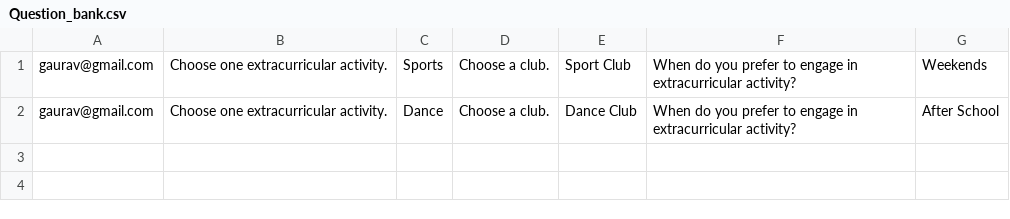
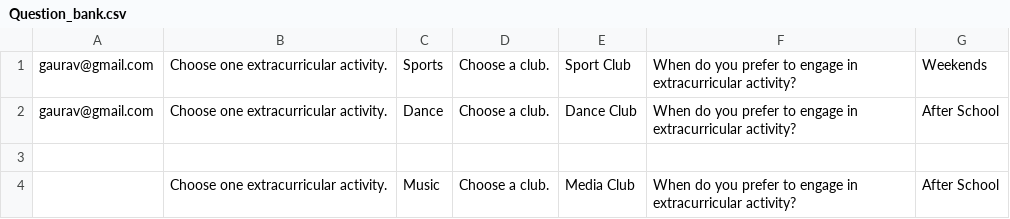
Before and after one commit to smarika-sharma/student_management_system_javafx, a CSV file: Question_bank.csv, drawn as a sheet; the diff names each change by its address in the sheet, - before the commit and + after, or states it on an @@ line.

```diff
--- a/Question_bank.csv
+++ b/Question_bank.csv
+row 3: (empty)
+row 4:  | Choose one extracurricular activity. | Music | Choose a club. | Media Club | When do you prefer to engage in extracurricular activity? | After School
```
Also changed, not shown: 5 other files.
